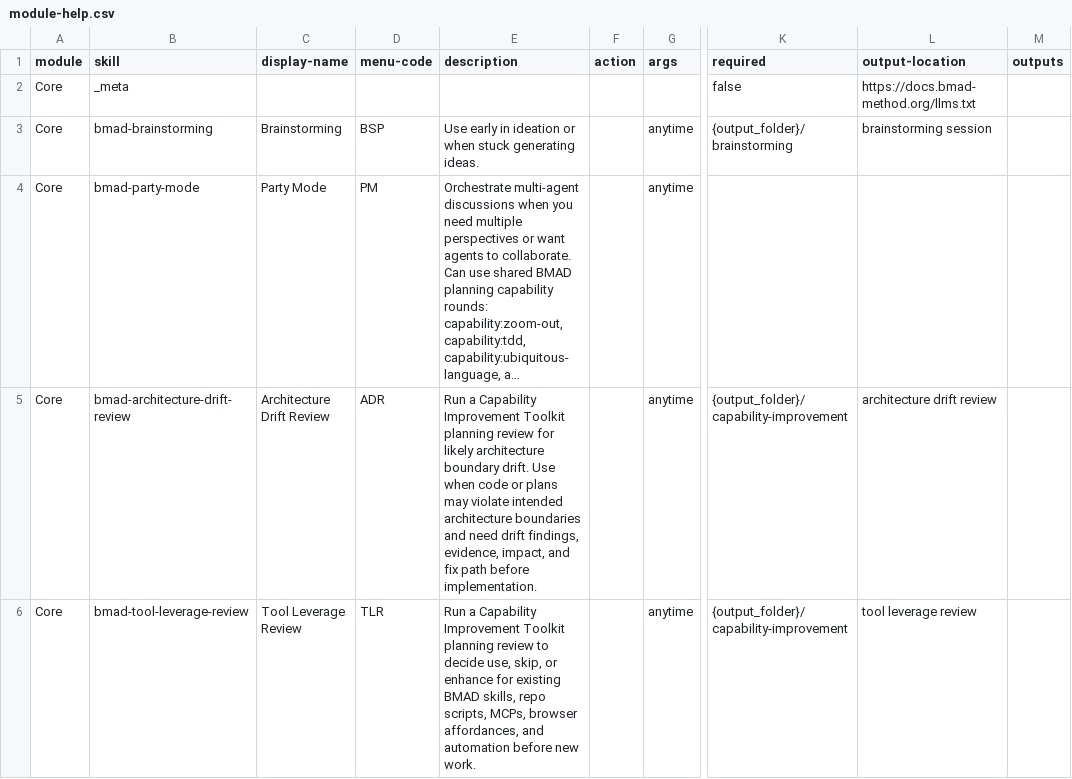
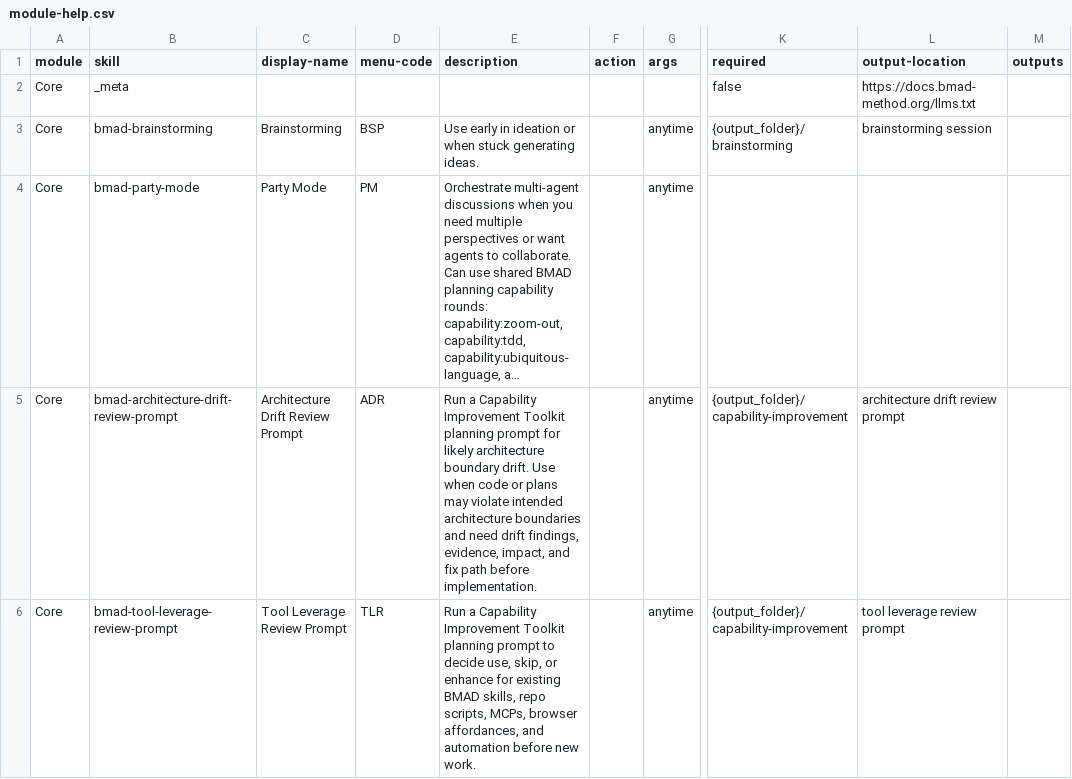
Before and after one commit to edamlmmv/BMAD-METHOD, a CSV file: src/core-skills/module-help.csv, drawn as a sheet; only a part is shown, gaps mark what is left out; long unchanged cells end in …; the diff covers the shown part only; the diff names each change by its address in the sheet, - before the commit and + after, or states it on an @@ line.

Commit message:
feat(skills): rename toolkit prompts explicitly

```diff
--- a/src/core-skills/module-help.csv
+++ b/src/core-skills/module-help.csv
-B5 (skill): bmad-architecture-drift-review
+B5 (skill): bmad-architecture-drift-review-prompt
-C5 (display-name): Architecture Drift Review
+C5 (display-name): Architecture Drift Review Prompt
-E5 (description): …Toolkit planning review for likely…
+E5 (description): …Toolkit planning prompt for likely…
-L5 (output-location): architecture drift review
+L5 (output-location): architecture drift review prompt
-B6 (skill): bmad-tool-leverage-review
+B6 (skill): bmad-tool-leverage-review-prompt
-C6 (display-name): Tool Leverage Review
+C6 (display-name): Tool Leverage Review Prompt
-E6 (description): …Toolkit planning review to decide…
+E6 (description): …Toolkit planning prompt to decide…
-L6 (output-location): tool leverage review
+L6 (output-location): tool leverage review prompt
```
Also changed, not shown: 4 edited cells elsewhere in this file, 18 other files.
